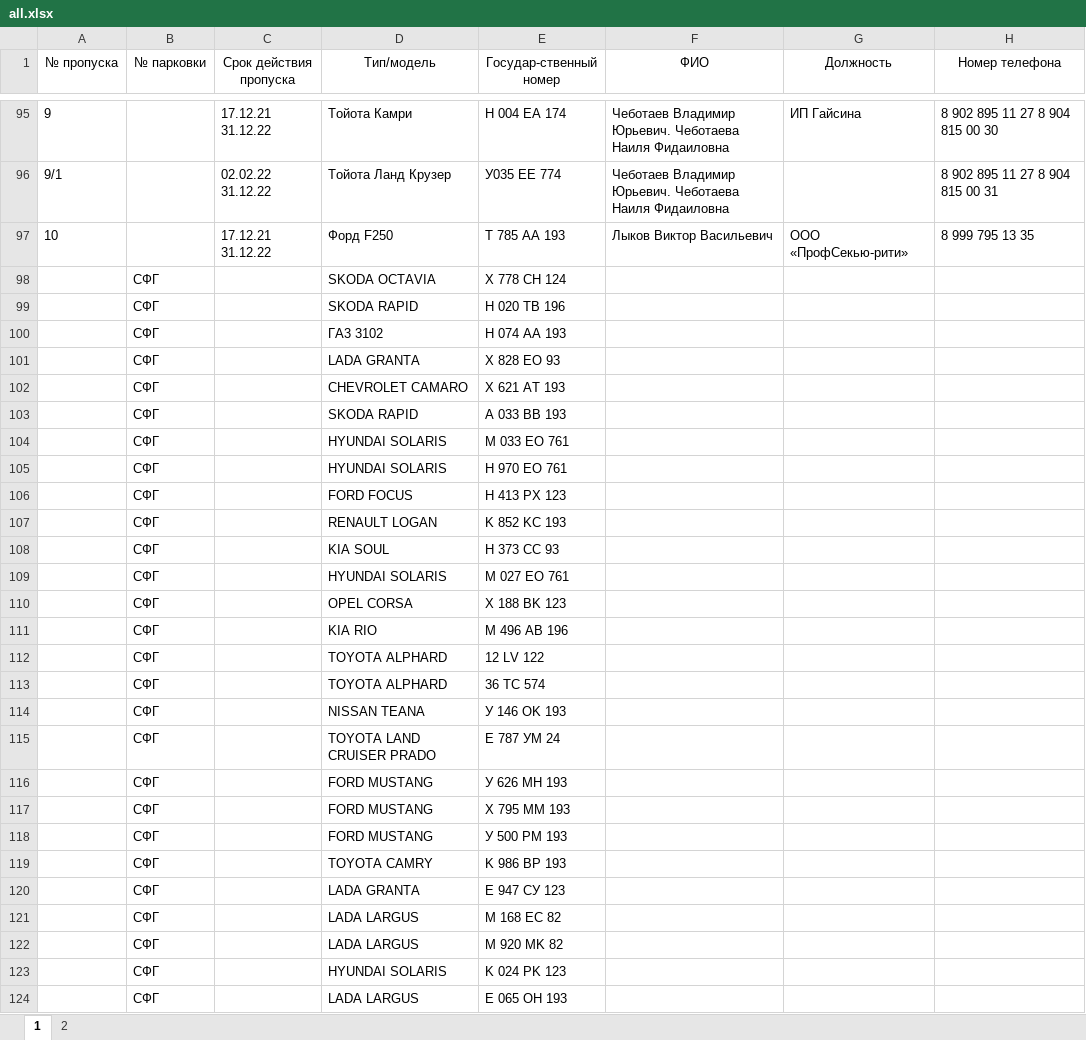
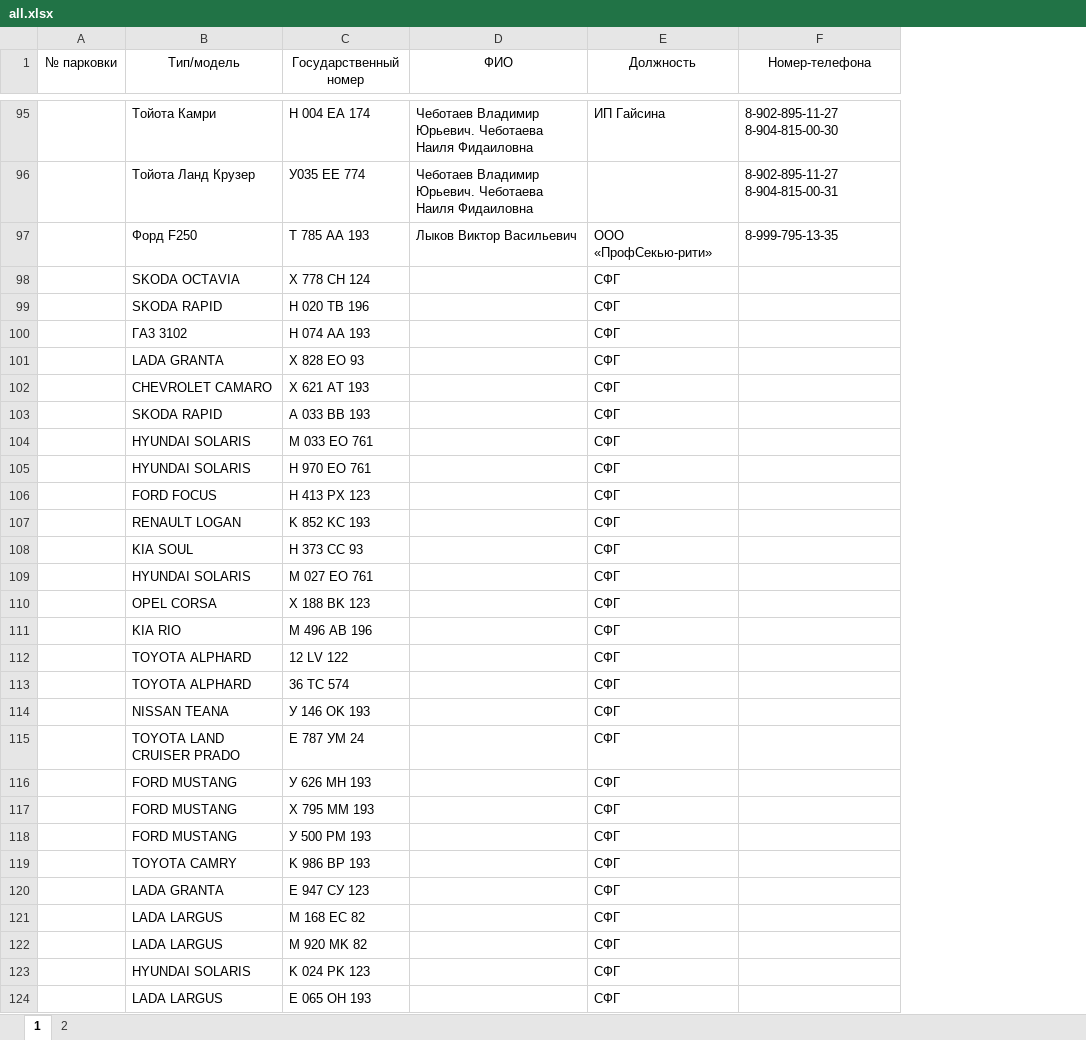
Before and after one commit to nbvtim/work, an Excel workbook: all.xlsx, sheet 1, drawn as a sheet; only a part is shown, gaps mark what is left out; values as stored, in another font and other column widths than the file's, no borders; removed rows and columns are numbered as before the commit, all else as after; the diff covers the shown part only; the diff names each change by its address in the sheet, - before the commit and + after, or states it on an @@ line.

```diff
--- a/all.xlsx (sheet 1)
+++ b/all.xlsx (sheet 1)
-column A (№ пропуска), rows 95-97: 9 | 9/1 | 10
-column C (Срок действия пропуска), rows 95-97: 17.12.21 31.12.22 | 02.02.22 31.12.22 | 17.12.21 31.12.22
-column H (Номер телефона), rows 95-97: 8 902 895 11 27 8 904 815 00 30 | 8 902 895 11 27 8 904 815 00 31 | 8 999 795 13 35
+column F (Номер-телефона), rows 95-97: 8-902-895-11-27 8-904-815-00-30 | 8-902-895-11-27 8-904-815-00-31 | 8-999-795-13-35
-C1: Государ-ственный номер
+C1: Государственный номер
-A98:A124 (№ парковки): СФГ
+A98:A124 (№ парковки): (empty)
-E98:E124 (Должность): (empty)
+E98:E124 (Должность): СФГ
```
Also changed, not shown: 29 added rows and 60 edited cells elsewhere in this sheet, 4 other files.
